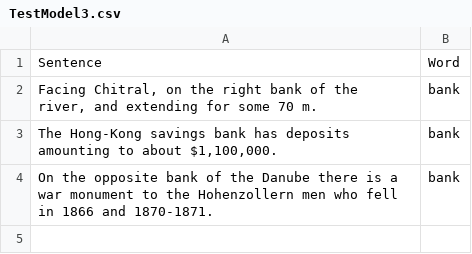
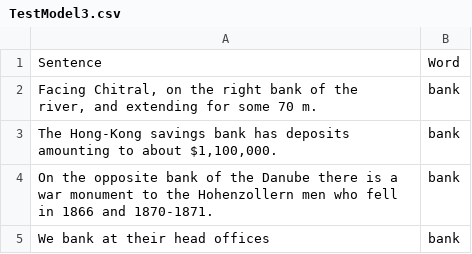
Before and after one commit to minoli-a/research, a CSV file: TestModel/TestModel3.csv, drawn as a sheet.

Commit message:
testModel2

```diff
--- a/TestModel/TestModel3.csv
+++ b/TestModel/TestModel3.csv
@@ -4 +4,2 @@ Sentence,Word
 "On the opposite bank of the Danube there is a war monument to the Hohenzollern men who fell in 1866 and 1870-1871.", "bank"
+"We bank at their head offices", "bank"
```
